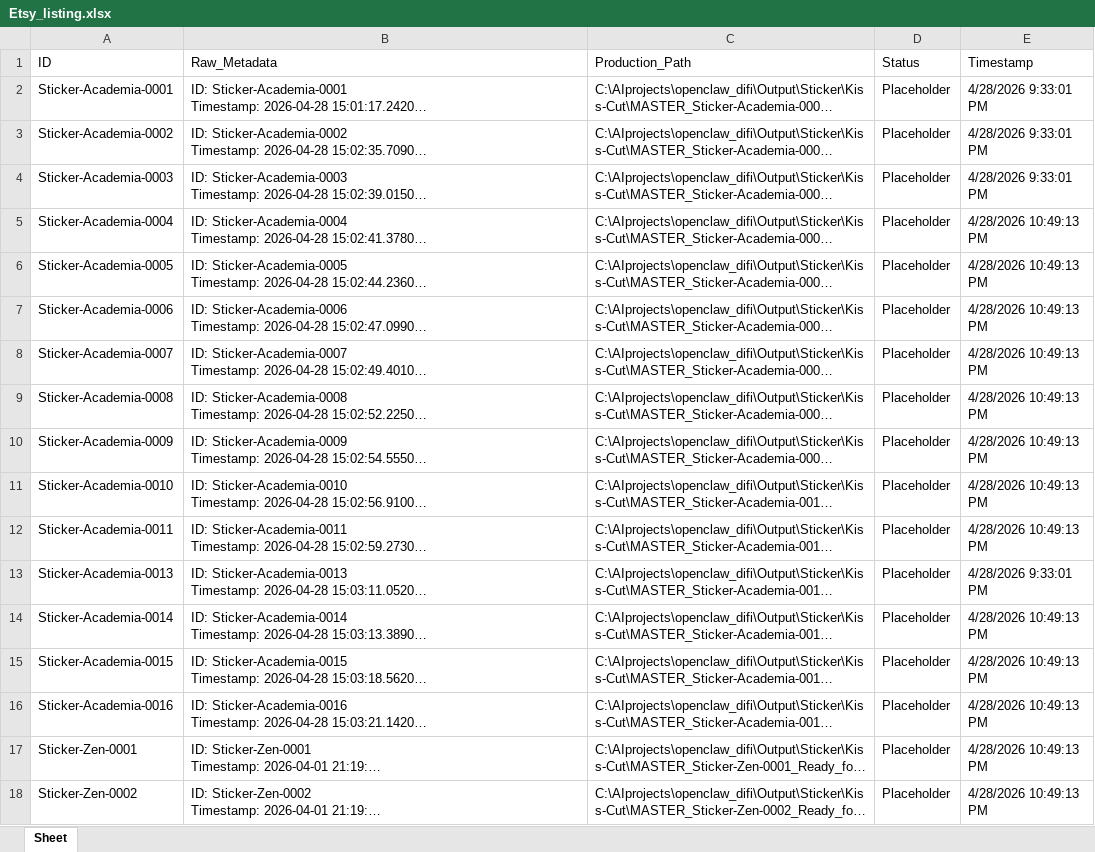
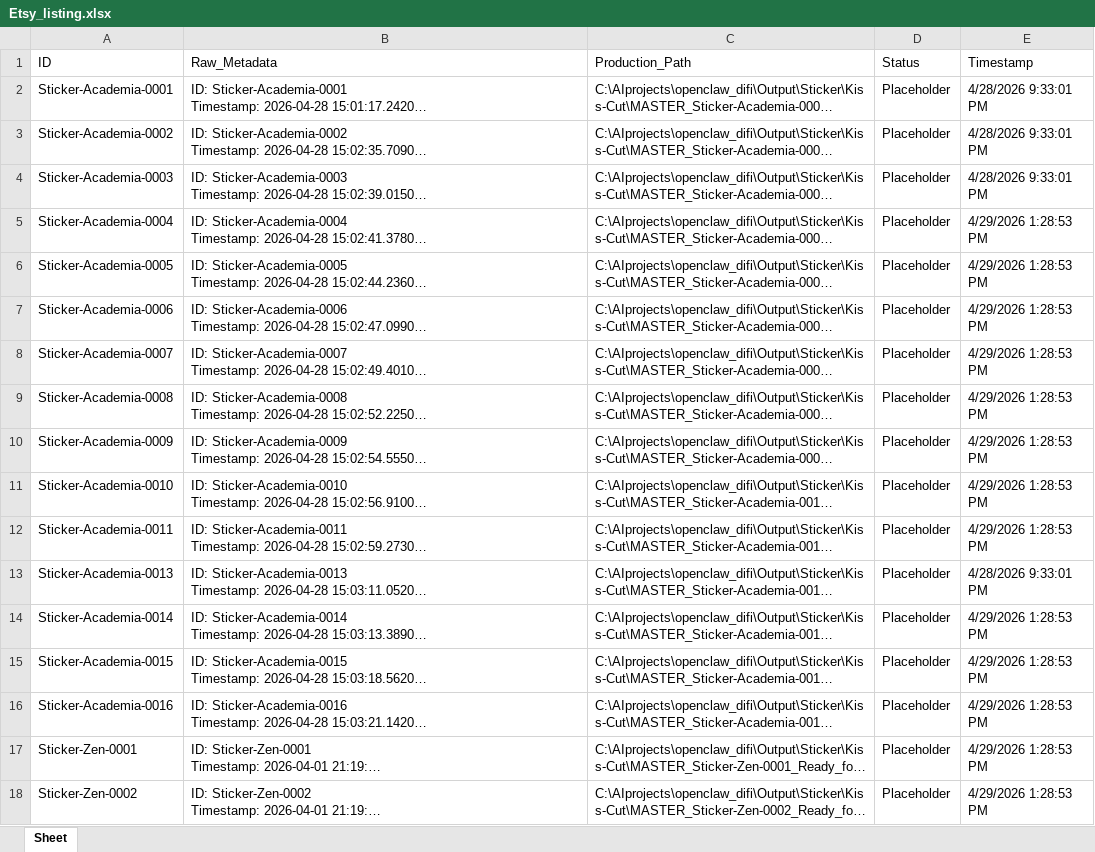
Before and after one commit to rexxu024-arch/Difi_auto_factory, an Excel workbook: Database/Etsy_listing.xlsx, sheet Sheet, drawn as a sheet; only a part is shown; long unchanged cells end in …; values as stored, in another font and other column widths than the file's, no borders; the diff covers the shown part only; the diff names each change by its address in the sheet, - before the commit and + after, or states it on an @@ line.

```diff
--- a/Database/Etsy_listing.xlsx (sheet Sheet)
+++ b/Database/Etsy_listing.xlsx (sheet Sheet)
-E5:E12 (Timestamp): 4/28/2026 10:49:13 PM
+E5:E12 (Timestamp): 4/29/2026 1:28:53 PM
-E14:E18 (Timestamp): 4/28/2026 10:49:13 PM
+E14:E18 (Timestamp): 4/29/2026 1:28:53 PM
```
Also changed, not shown: 91 added rows and 109 edited cells elsewhere in this sheet, Database/Mentor_Hub.xlsx, Database/Production_Line.xlsx, 39 other files.
